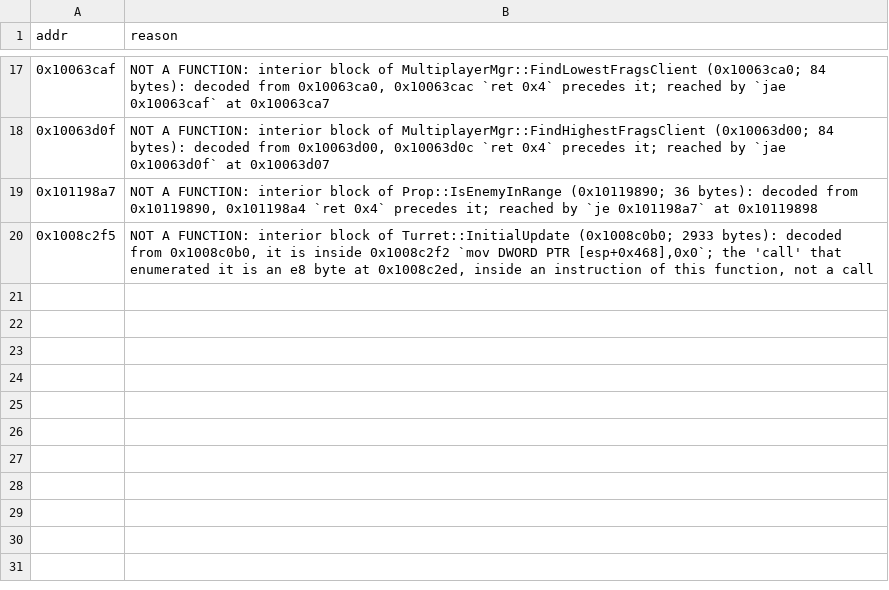
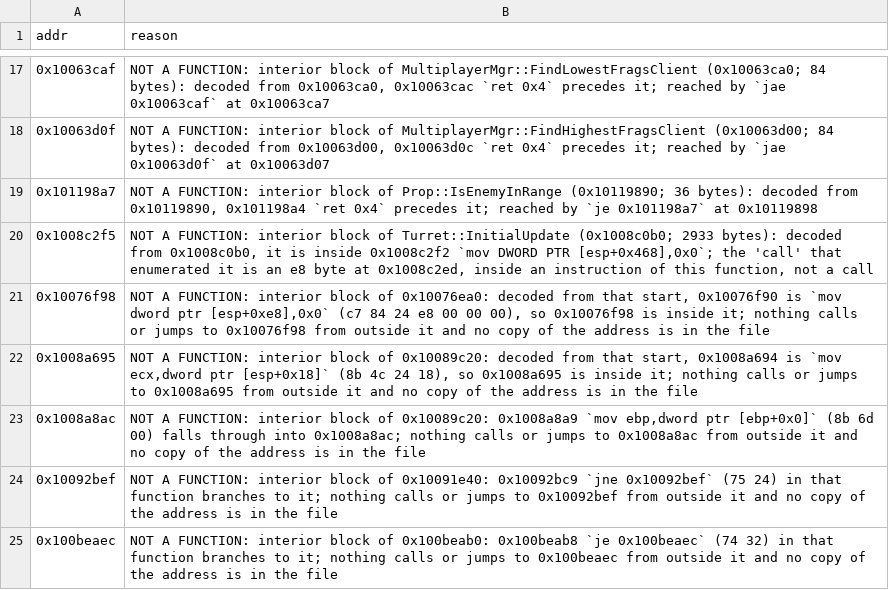
Before and after one commit to nolffan/avp2src, a CSV file: progress/PHObject-screen-exclude.csv, drawn as a sheet; only a part is shown, gaps mark what is left out; the diff names each change by its address in the sheet, - before the commit and + after, or states it on an @@ line.

```diff
--- a/progress/PHObject-screen-exclude.csv
+++ b/progress/PHObject-screen-exclude.csv
+row 21: 0x10076f98 | NOT A FUNCTION: interior block of 0x10076ea0: decoded from that start, 0x10076f90 is `mov dword ptr [esp+0xe8],0x0` (c7 84 24 e8 00 00 00), so 0x10076f98 is inside it; nothing calls or jumps to 0x10076f98 from outside it and no copy of the address is in the file
+row 22: 0x1008a695 | NOT A FUNCTION: interior block of 0x10089c20: decoded from that start, 0x1008a694 is `mov ecx,dword ptr [esp+0x18]` (8b 4c 24 18), so 0x1008a695 is inside it; nothing calls or jumps to 0x1008a695 from outside it and no copy of the address is in the file
+row 23: 0x1008a8ac | NOT A FUNCTION: interior block of 0x10089c20: 0x1008a8a9 `mov ebp,dword ptr [ebp+0x0]` (8b 6d 00) falls through into 0x1008a8ac; nothing calls or jumps to 0x1008a8ac from outside it and no copy of the address is in the file
+row 24: 0x10092bef | NOT A FUNCTION: interior block of 0x10091e40: 0x10092bc9 `jne 0x10092bef` (75 24) in that function branches to it; nothing calls or jumps to 0x10092bef from outside it and no copy of the address is in the file
+row 25: 0x100beaec | NOT A FUNCTION: interior block of 0x100beab0: 0x100beab8 `je 0x100beaec` (74 32) in that function branches to it; nothing calls or jumps to 0x100beaec from outside it and no copy of the address is in the file
```
Also changed, not shown: progress/AVP2lithtech-screen-exclude.csv, progress/AVP2server-screen-exclude.csv, 11 other files.
